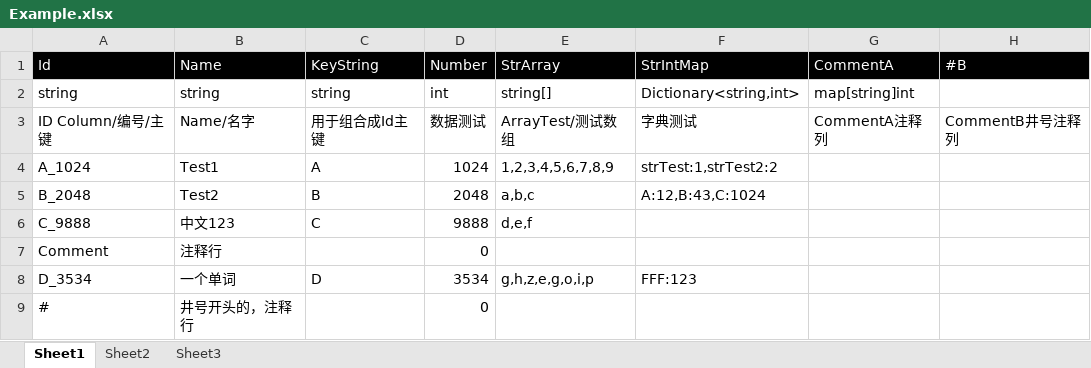
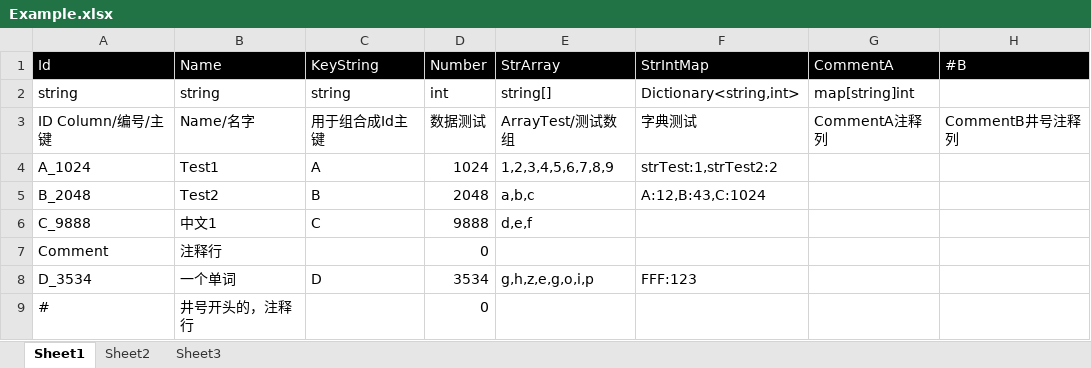
Before and after one commit to mr-kelly/KEngine, an Excel workbook: KEngine.UnityProject/Product/SettingSource/Example.xlsx, sheet Sheet1, drawn as a sheet; values as stored, in another font and other column widths than the file's, no borders; charts and pictures not drawn; the diff names each change by its address in the sheet, - before the commit and + after, or states it on an @@ line.

```diff
--- a/KEngine.UnityProject/Product/SettingSource/Example.xlsx (sheet Sheet1)
+++ b/KEngine.UnityProject/Product/SettingSource/Example.xlsx (sheet Sheet1)
-B6 (Name): 中文123
+B6 (Name): 中文1
```
Also changed, not shown: charts or pictures, 3 other files.
